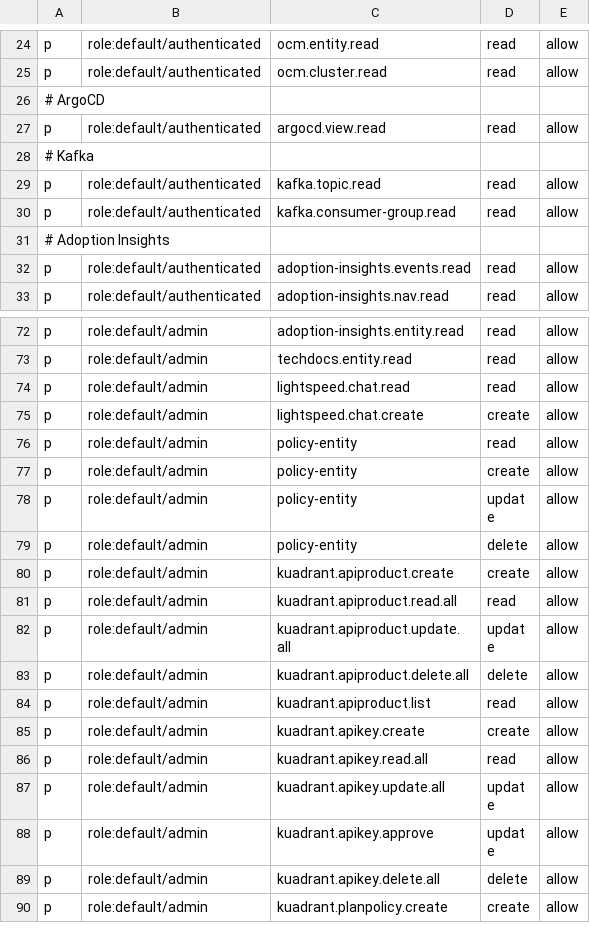
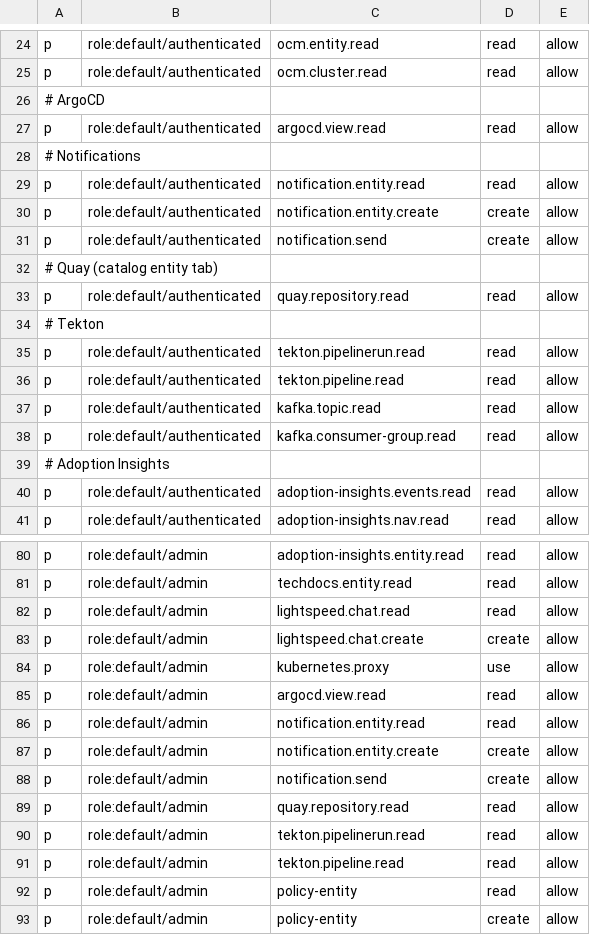
Before and after one commit to maximilianoPizarro/hybrid-mesh-platform, a CSV file: charts/all/developer-hub/files/lightspeed/rbac-policy.csv, drawn as a sheet; only a part is shown, gaps mark what is left out; the shorter side is filled out with more unchanged rows.

```diff
--- a/charts/all/developer-hub/files/lightspeed/rbac-policy.csv
+++ b/charts/all/developer-hub/files/lightspeed/rbac-policy.csv
@@ -27,3 +27,11 @@ p, role:default/authenticated, ocm.cluster.read, read, allow
 p, role:default/authenticated, argocd.view.read, read, allow
-# Kafka
+# Notifications
+p, role:default/authenticated, notification.entity.read, read, allow
+p, role:default/authenticated, notification.entity.create, create, allow
+p, role:default/authenticated, notification.send, create, allow
+# Quay (catalog entity tab)
+p, role:default/authenticated, quay.repository.read, read, allow
+# Tekton
+p, role:default/authenticated, tekton.pipelinerun.read, read, allow
+p, role:default/authenticated, tekton.pipeline.read, read, allow
 p, role:default/authenticated, kafka.topic.read, read, allow
@@ -75,2 +83,10 @@ p, role:default/admin, lightspeed.chat.read, read, allow
 p, role:default/admin, lightspeed.chat.create, create, allow
+p, role:default/admin, kubernetes.proxy, use, allow
+p, role:default/admin, argocd.view.read, read, allow
+p, role:default/admin, notification.entity.read, read, allow
+p, role:default/admin, notification.entity.create, create, allow
+p, role:default/admin, notification.send, create, allow
+p, role:default/admin, quay.repository.read, read, allow
+p, role:default/admin, tekton.pipelinerun.read, read, allow
+p, role:default/admin, tekton.pipeline.read, read, allow
 p, role:default/admin, policy-entity, read, allow
```
Also changed, not shown: 10 other files.
